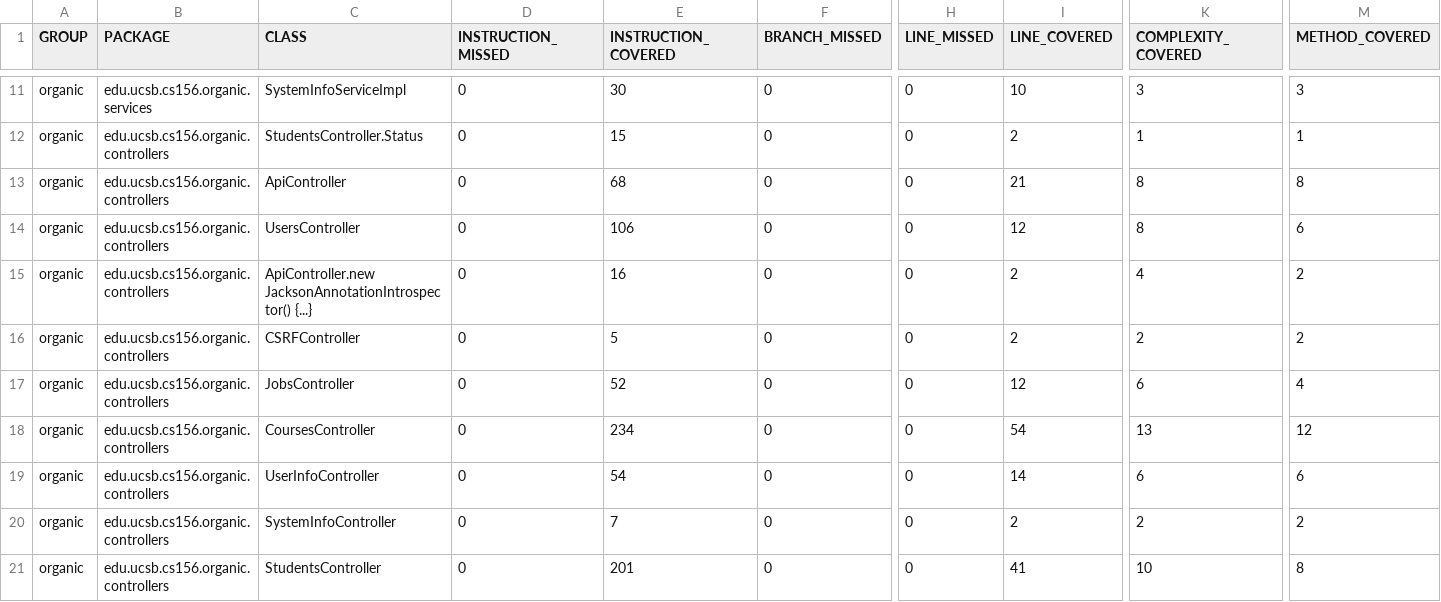
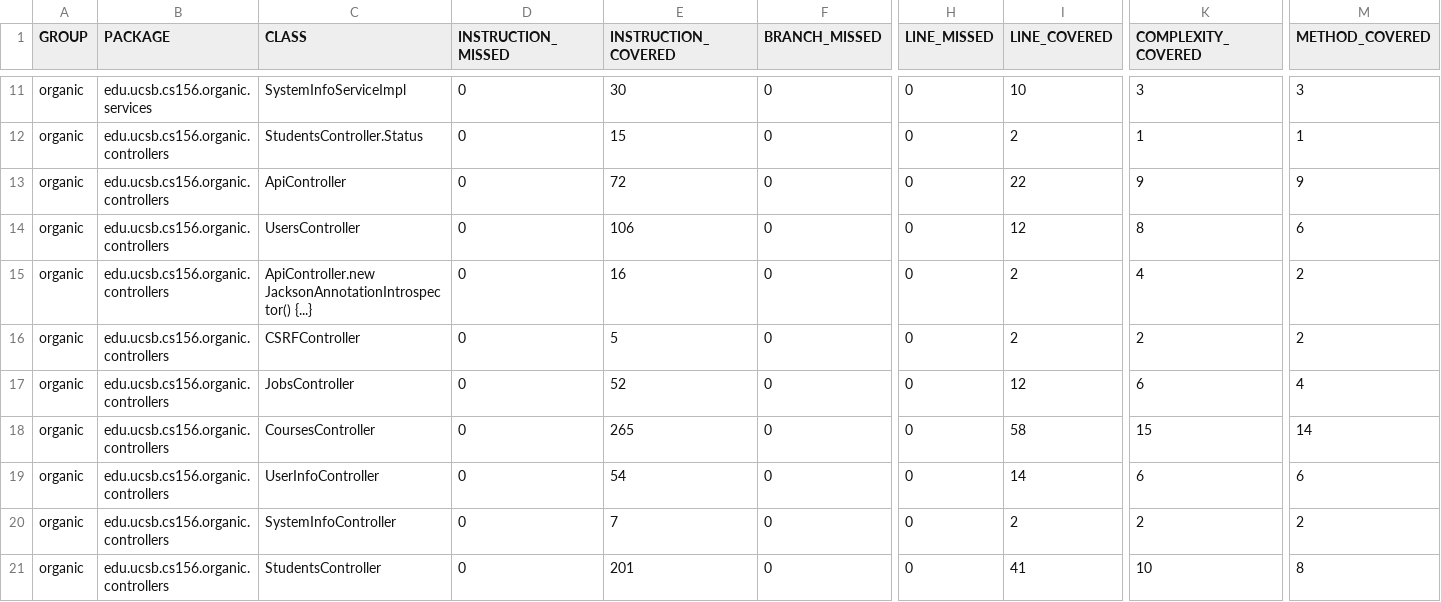
Before and after one commit to ucsb-cs156-f23/proj-organic-f23-6pm-1, a CSV file: prs/46/jacoco/jacoco.csv, drawn as a sheet; only a part is shown, gaps mark what is left out; the diff names each change by its address in the sheet, - before the commit and + after, or states it on an @@ line.

```diff
--- a/prs/46/jacoco/jacoco.csv
+++ b/prs/46/jacoco/jacoco.csv
-E13 (INSTRUCTION_COVERED): 68
+E13 (INSTRUCTION_COVERED): 72
-I13 (LINE_COVERED): 21
+I13 (LINE_COVERED): 22
-K13 (COMPLEXITY_COVERED): 8
+K13 (COMPLEXITY_COVERED): 9
-M13 (METHOD_COVERED): 8
+M13 (METHOD_COVERED): 9
-E18 (INSTRUCTION_COVERED): 234
+E18 (INSTRUCTION_COVERED): 265
-I18 (LINE_COVERED): 54
+I18 (LINE_COVERED): 58
-K18 (COMPLEXITY_COVERED): 13
+K18 (COMPLEXITY_COVERED): 15
-M18 (METHOD_COVERED): 12
+M18 (METHOD_COVERED): 14
```
Also changed, not shown: 10 other files.
